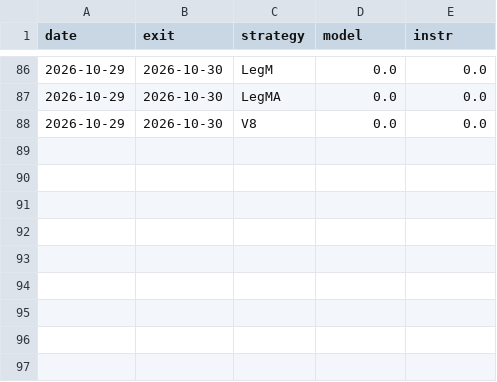
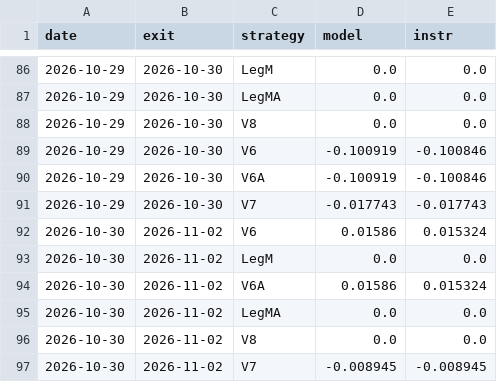
Before and after one commit to razel369/trading-paper, a CSV file: equity.csv, drawn as a sheet; only a part is shown, gaps mark what is left out.

```diff
--- a/equity.csv
+++ b/equity.csv
@@ -88 +88,10 @@ date,exit,strategy,model,instr
 2026-10-29,2026-10-30,V8,0.0,0.0
+2026-10-29,2026-10-30,V6,-0.100919,-0.100846
+2026-10-29,2026-10-30,V6A,-0.100919,-0.100846
+2026-10-29,2026-10-30,V7,-0.017743,-0.017743
+2026-10-30,2026-11-02,V6,0.01586,0.015324
+2026-10-30,2026-11-02,LegM,0.0,0.0
+2026-10-30,2026-11-02,V6A,0.01586,0.015324
+2026-10-30,2026-11-02,LegMA,0.0,0.0
+2026-10-30,2026-11-02,V8,0.0,0.0
+2026-10-30,2026-11-02,V7,-0.008945,-0.008945
```
Also changed, not shown: 2 other files.
